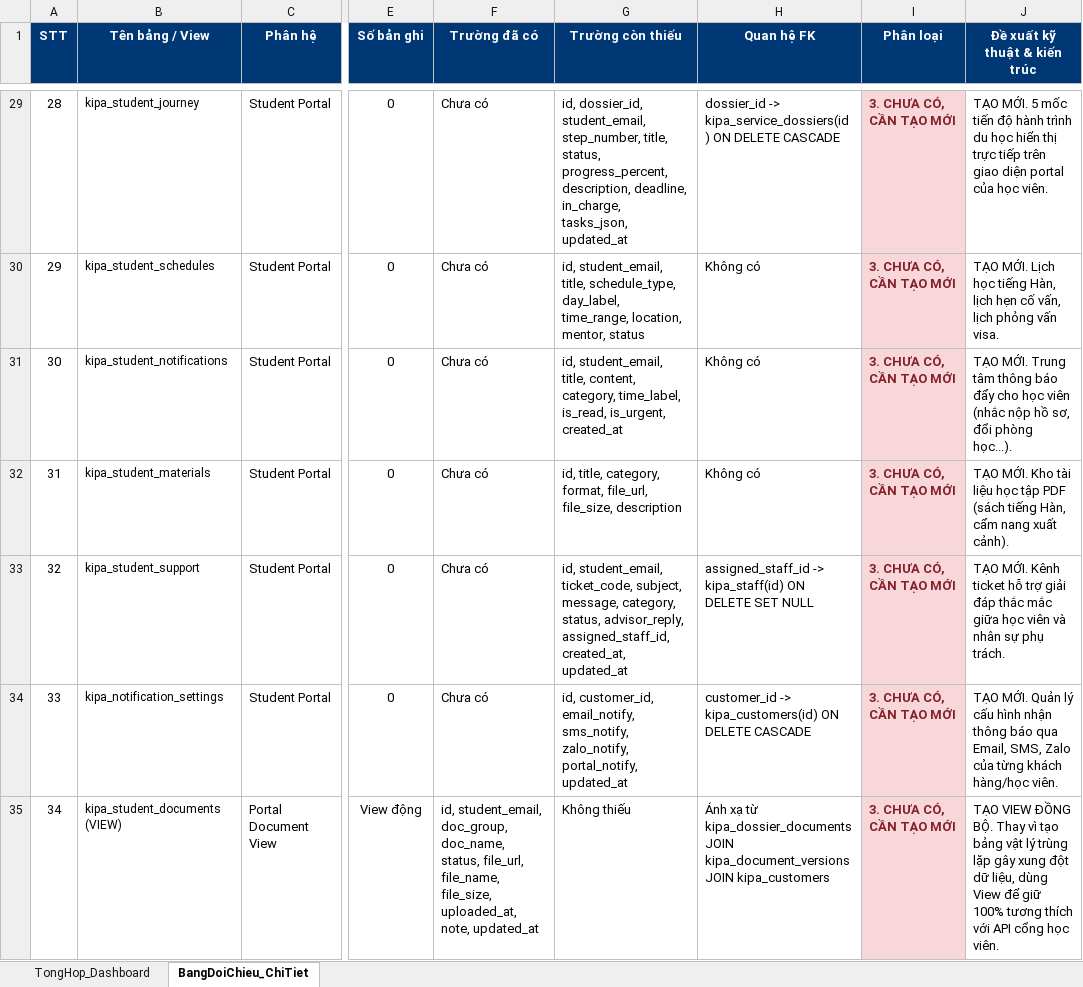
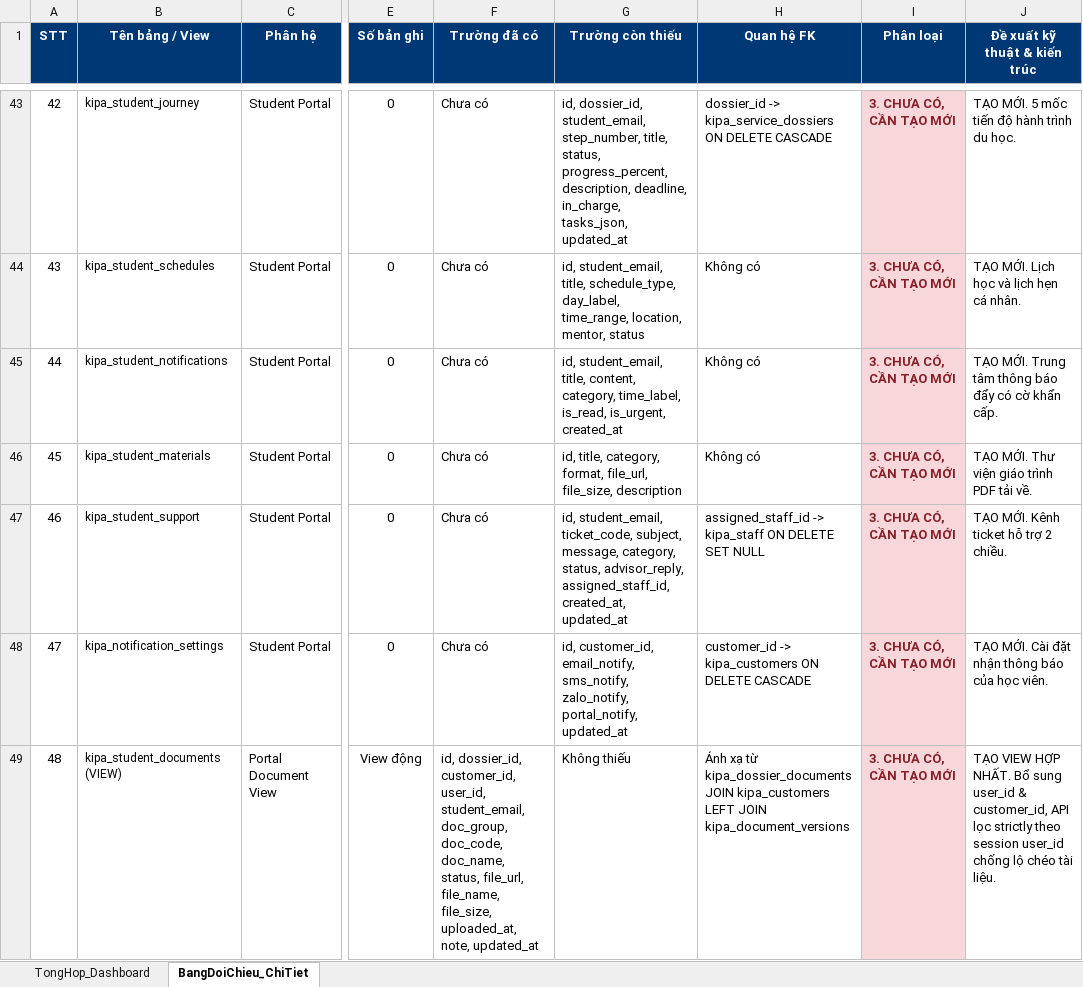
Before and after one commit to sugar4120/Web-KIPA, an Excel workbook: DATABASE_FIELD_AUDIT.xlsx, sheet BangDoiChieu_ChiTiet, drawn as a sheet; only a part is shown, gaps mark what is left out; values as stored, in another font and other column widths than the file's, no borders; addresses are those after the commit; the diff covers the shown part only; the diff names each change by its address in the sheet, - before the commit and + after, or states it on an @@ line.

Commit message:
docs(database): hoan thien nghiep vu tu van, rbac nang cao, sla, phe duyet kep va bao ve kho tai lieu v2.2.0

```diff
--- a/DATABASE_FIELD_AUDIT.xlsx (sheet BangDoiChieu_ChiTiet)
+++ b/DATABASE_FIELD_AUDIT.xlsx (sheet BangDoiChieu_ChiTiet)
@@ column A (STT) renumbered from row 14 down @@
-H43 (Quan hệ FK): dossier_id -> kipa_service_dossiers(id) ON DELETE…
+H43 (Quan hệ FK): dossier_id -> kipa_service_dossiers ON DELETE…
-J43 (Đề xuất kỹ thuật & kiến trúc): …trình du học hiển thị trực tiếp trên giao diện portal của học viên.
+J43 (Đề xuất kỹ thuật & kiến trúc): …trình du học.
-J44 (Đề xuất kỹ thuật & kiến trúc): …Lịch học tiếng Hàn, lịch hẹn cố vấn, lịch phỏng vấn visa.
+J44 (Đề xuất kỹ thuật & kiến trúc): …Lịch học và lịch hẹn cá nhân.
-J45 (Đề xuất kỹ thuật & kiến trúc): …báo đẩy cho học viên (nhắc nộp hồ sơ, đổi phòng học...).
+J45 (Đề xuất kỹ thuật & kiến trúc): …báo đẩy có cờ khẩn cấp.
-J46 (Đề xuất kỹ thuật & kiến trúc): TẠO MỚI. Kho tài liệu học tập PDF (sách tiếng Hàn, cẩm nang xuất cảnh).
+J46 (Đề xuất kỹ thuật & kiến trúc): TẠO MỚI. Thư viện giáo trình PDF tải về.
-H47 (Quan hệ FK): assigned_staff_id -> kipa_staff(id) ON DELETE…
+H47 (Quan hệ FK): assigned_staff_id -> kipa_staff ON DELETE…
-J47 (Đề xuất kỹ thuật & kiến trúc): …hỗ trợ giải đáp thắc mắc giữa học viên và nhân sự phụ trách.
+J47 (Đề xuất kỹ thuật & kiến trúc): …hỗ trợ 2 chiều.
-H48 (Quan hệ FK): customer_id -> kipa_customers(id) ON DELETE…
+H48 (Quan hệ FK): customer_id -> kipa_customers ON DELETE…
-J48 (Đề xuất kỹ thuật & kiến trúc): TẠO MỚI. Quản lý cấu hình nhận thông báo qua Email, SMS, Zalo của từng khách hàng/học viên.
+J48 (Đề xuất kỹ thuật & kiến trúc): TẠO MỚI. Cài đặt nhận thông báo của học viên.
-F49 (Trường đã có): id, student_email, doc_group, doc_name, status,…
+F49 (Trường đã có): id, dossier_id, customer_id, user_id, student_email, doc_group, doc_code, doc_name, status,…
-H49 (Quan hệ FK): …kipa_dossier_documents JOIN kipa_document_versions JOIN kipa_customers
+H49 (Quan hệ FK): …kipa_dossier_documents JOIN kipa_customers LEFT JOIN kipa_document_versions
-J49 (Đề xuất kỹ thuật & kiến trúc): TẠO VIEW ĐỒNG BỘ. Thay vì tạo bảng vật lý trùng lặp gây xung đột dữ liệu, dùng View để giữ 100% tương thích với API cổng học viên.
+J49 (Đề xuất kỹ thuật & kiến trúc): TẠO VIEW HỢP NHẤT. Bổ sung user_id & customer_id, API lọc strictly theo session user_id chống lộ chéo tài liệu.
```
Also changed, not shown: 14 added rows and 61 edited cells elsewhere in this sheet, sheet TongHop_Dashboard, 9 other files.
